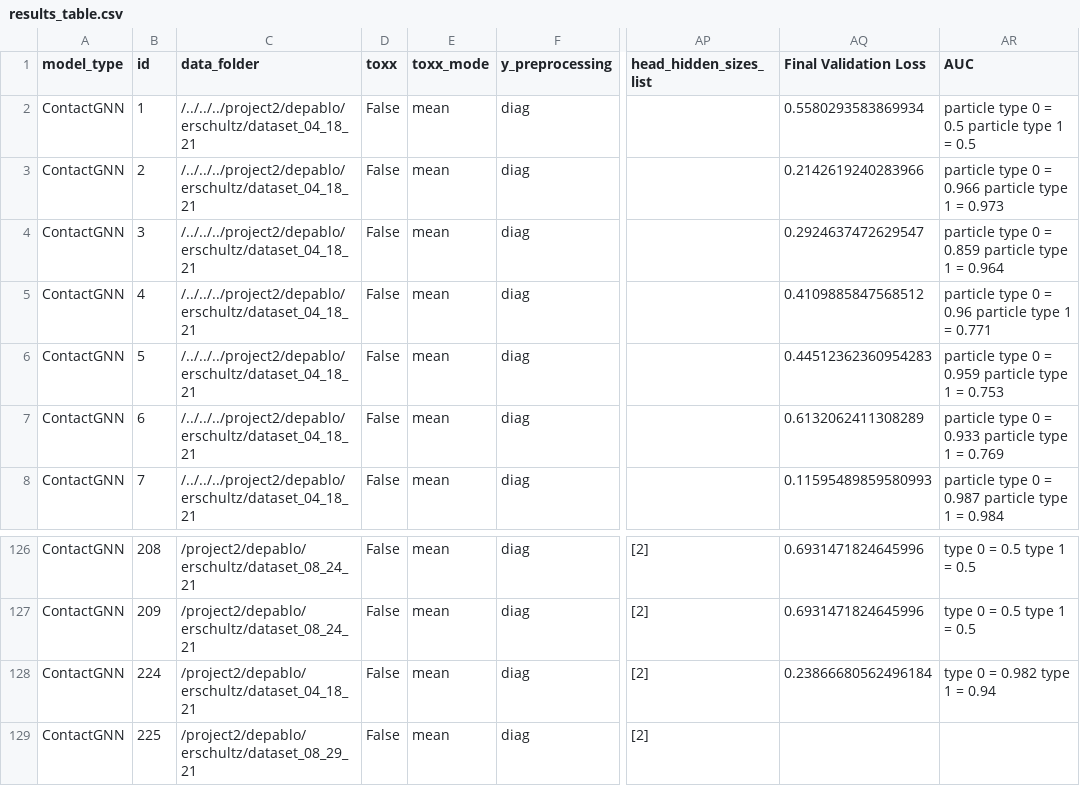
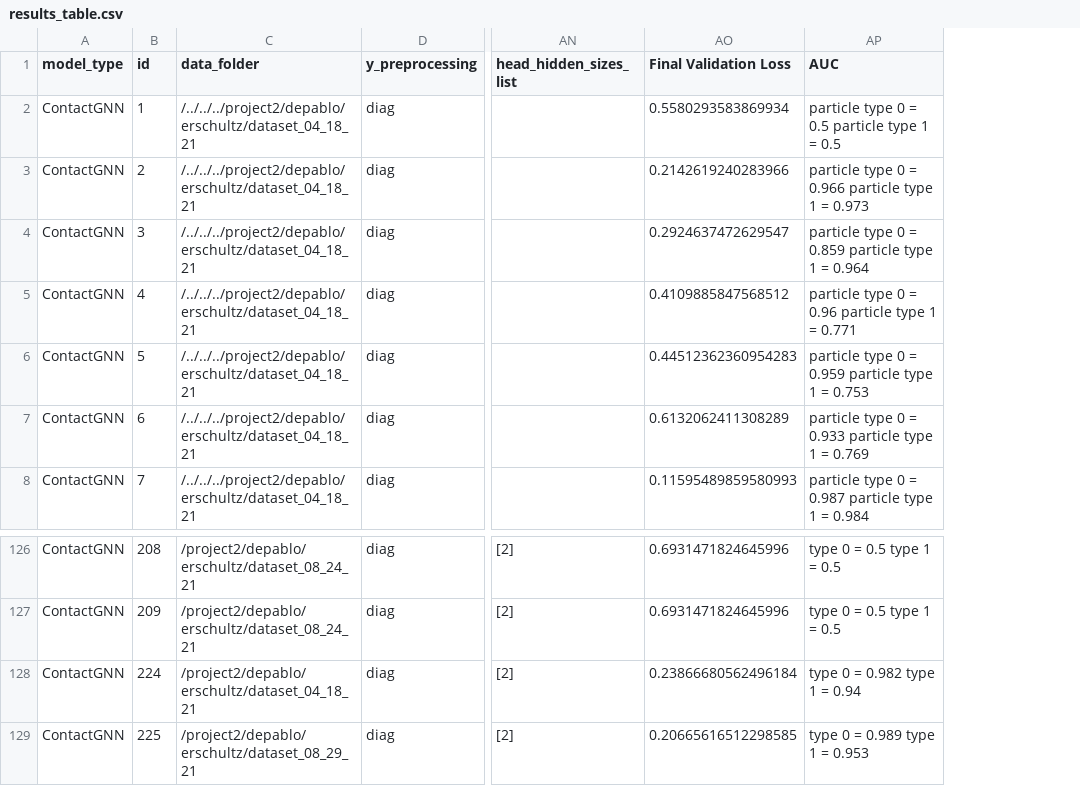
Before and after one commit to ERSchultz/sequences_to_contact_maps, a CSV file: results/ContactGNN/results_table.csv, drawn as a sheet; only a part is shown, gaps mark what is left out; removed rows and columns are numbered as before the commit, all else as after; the diff names each change by its address in the sheet, - before the commit and + after, or states it on an @@ line.

```diff
--- a/results/ContactGNN/results_table.csv
+++ b/results/ContactGNN/results_table.csv
-column D (toxx), rows 2-8: all False; rows 126-129: all False
-column E (toxx_mode), rows 2-8: all mean; rows 126-129: all mean
-AO129 (Final Validation Loss): (empty)
+AO129 (Final Validation Loss): 0.20665616512298585
-AP129 (AUC): (empty)
+AP129 (AUC): type 0 = 0.989 type 1 = 0.953
```
Also changed, not shown: results/ContactGNNEnergy/results_table.csv, 52 other files.
